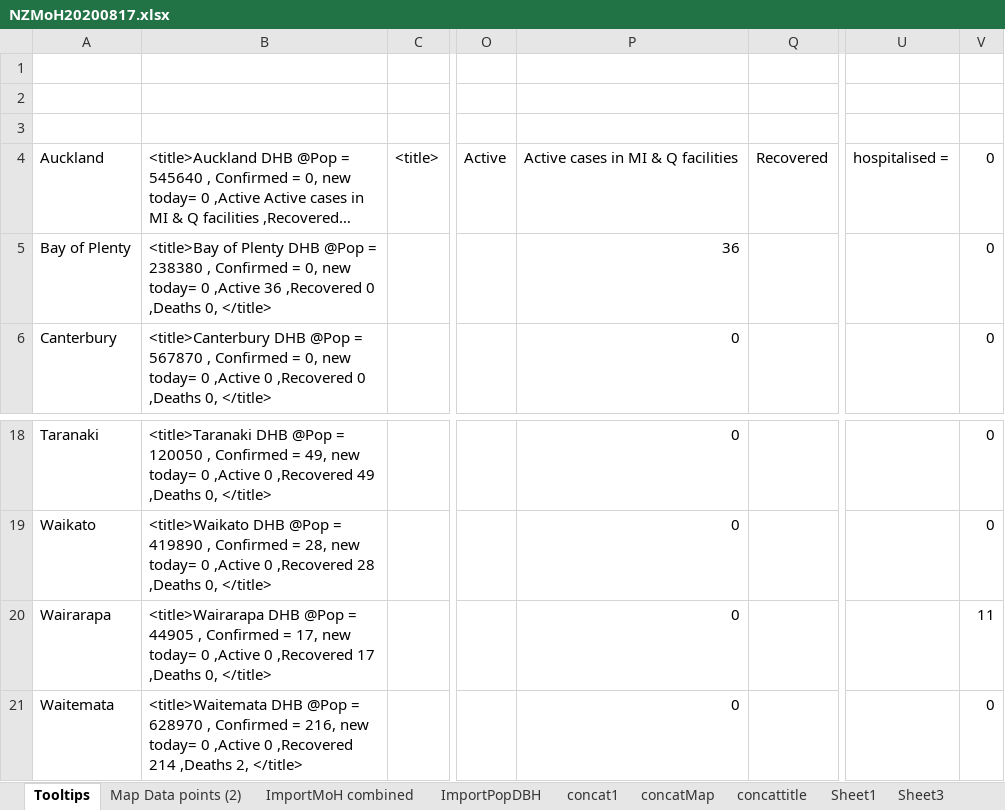
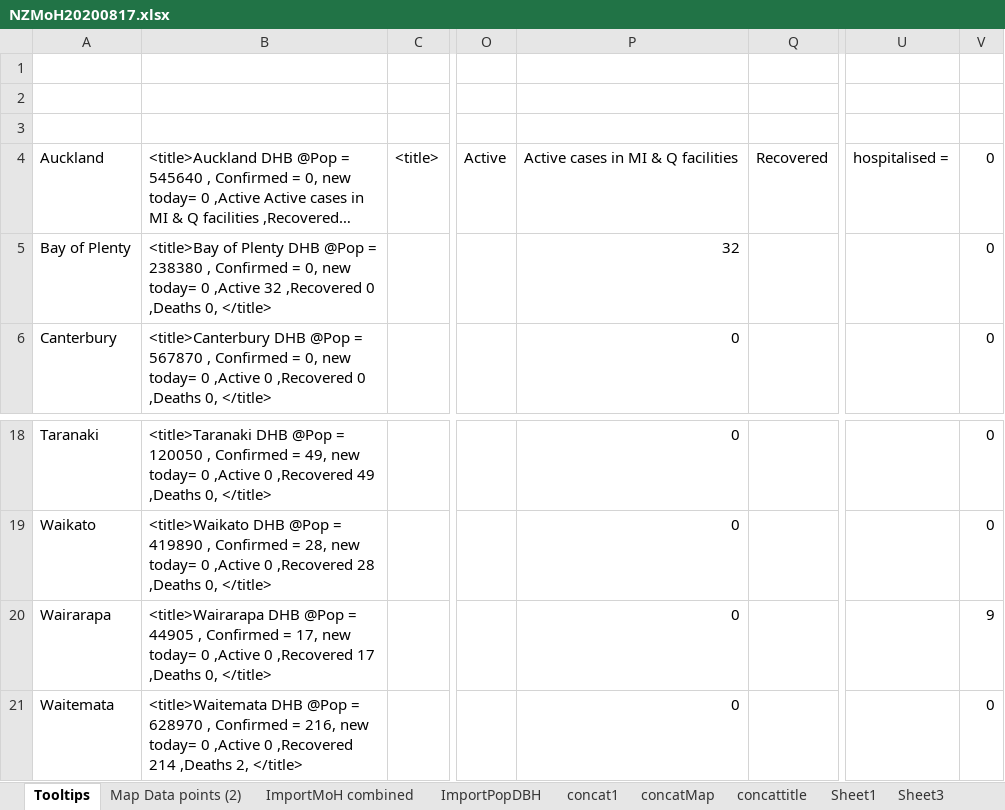
Before and after one commit to drakemax/TestGraphPage, an Excel workbook: NZMoH20200817.xlsx, sheet Tooltips, drawn as a sheet; only a part is shown, gaps mark what is left out; long unchanged cells end in …; values as stored, in another font and other column widths than the file's, no borders; the diff names each change by its address in the sheet, - before the commit and + after, or states it on an @@ line.

```diff
--- a/NZMoH20200817.xlsx (sheet Tooltips)
+++ b/NZMoH20200817.xlsx (sheet Tooltips)
-B5: …0 ,Active 36 ,Recovered 0…
+B5: …0 ,Active 32 ,Recovered 0…
-P5: 36
+P5: 32
-V20: 11
+V20: 9
```
Also changed, not shown: sheet Map Data points (2), sheet ImportMoH combined, 1 other file.
